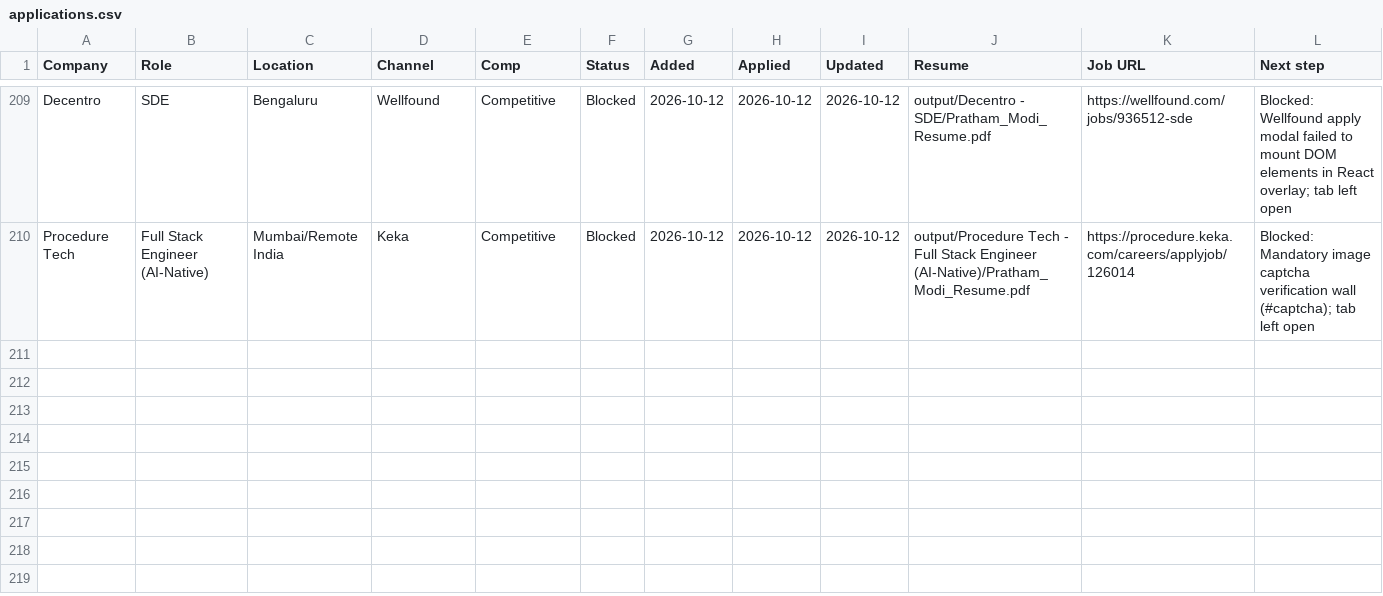
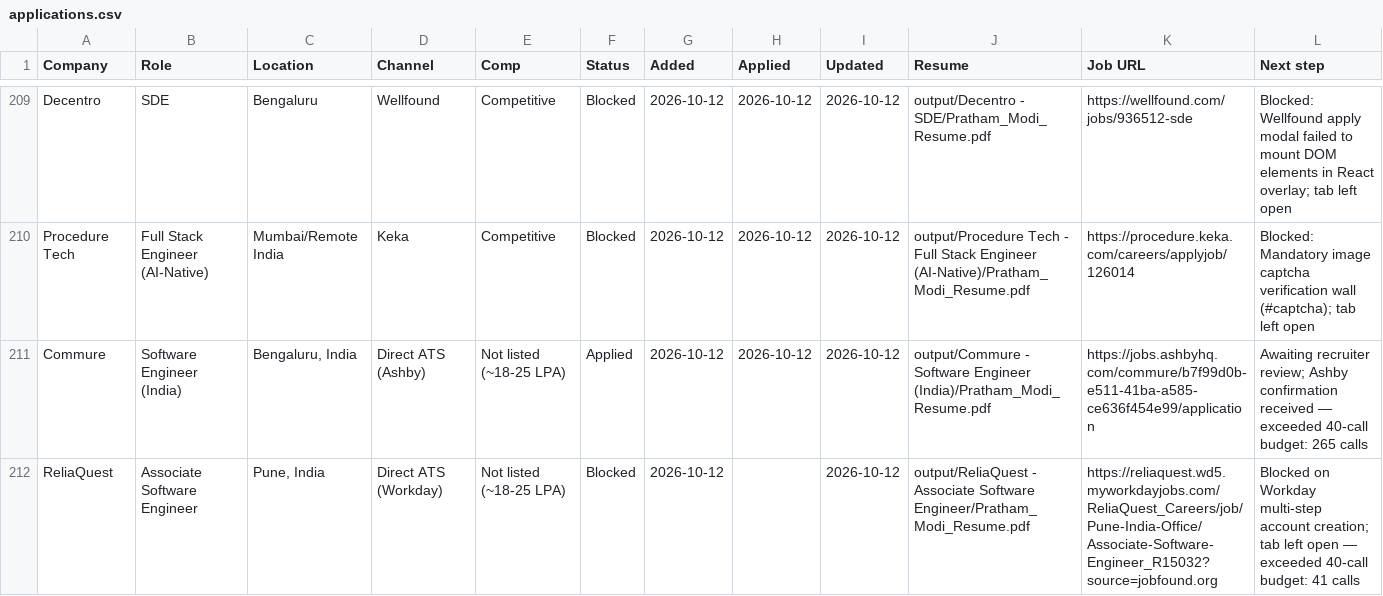
Before and after one commit to PrathamModi001/job-kit-starter, a CSV file: job-kit-starter/output/job-search/applications.csv, drawn as a sheet; only a part is shown, gaps mark what is left out; rows hold the shown columns only; the diff covers the shown part only; the diff names each change by its address in the sheet, - before the commit and + after, or states it on an @@ line.

Commit message:
feat(daily-scan): apply to Commure, log Workday/Rippling blockers, send 20 cold outreaches, update tracker and graphify

```diff
--- a/job-kit-starter/output/job-search/applications.csv
+++ b/job-kit-starter/output/job-search/applications.csv
+row 211: Commure | Software Engineer (India) | Bengaluru, India | Direct ATS (Ashby) | Not listed (~18-25 LPA) | Applied | 2026-10-12 | 2026-10-12 | 2026-10-12 | output/Commure - Software Engineer (India)/Pratham_Modi_Resume.pdf | https://jobs.ashbyhq.com/commure/b7f99d0b-e511-41ba-a585-ce636f454e99/application | Awaiting recruiter review; Ashby confirmation received — exceeded 40-call budget: 265 calls
+row 212: ReliaQuest | Associate Software Engineer | Pune, India | Direct ATS (Workday) | Not listed (~18-25 LPA) | Blocked | 2026-10-12 |  | 2026-10-12 | output/ReliaQuest - Associate Software Engineer/Pratham_Modi_Resume.pdf | https://reliaquest.wd5.myworkdayjobs.com/ReliaQuest_Careers/job/Pune-India-Office/Associate-Software-Engineer_R15032?source=jobfound.org | Blocked on Workday multi-step account creation; tab left open — exceeded 40-call budget: 41 calls
```
Also changed, not shown: 1 added row elsewhere in this file, 38 other files.
